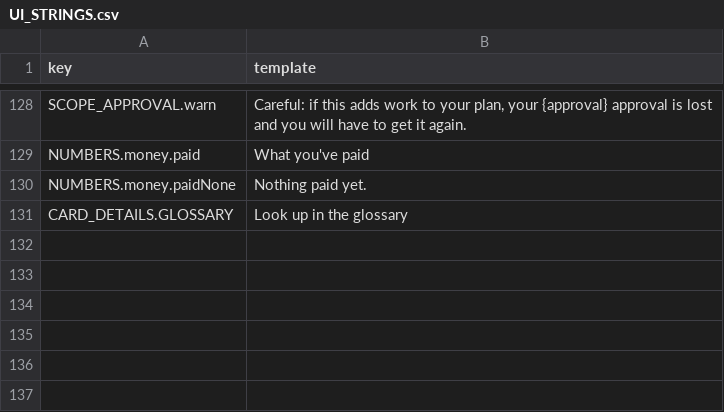
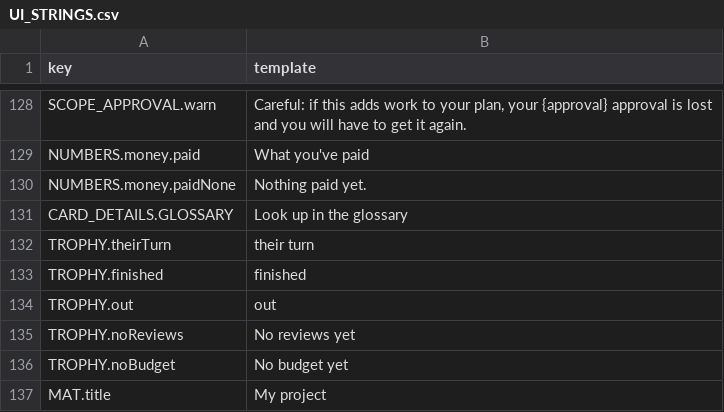
Before and after one commit to tomaszsb/Game_alpha, a CSV file: public/data/CLEAN_FILES/UI_STRINGS.csv, drawn as a sheet; only a part is shown, gaps mark what is left out.

```diff
--- a/public/data/CLEAN_FILES/UI_STRINGS.csv
+++ b/public/data/CLEAN_FILES/UI_STRINGS.csv
@@ -131 +131,7 @@ NUMBERS.money.paidNone,Nothing paid yet.
 CARD_DETAILS.GLOSSARY,Look up in the glossary
+TROPHY.theirTurn,their turn
+TROPHY.finished,finished
+TROPHY.out,out
+TROPHY.noReviews,No reviews yet
+TROPHY.noBudget,No budget yet
+MAT.title,My project
```
Also changed, not shown: public/data/CLEAN_FILES/TROPHIES.csv, 10 other files.
